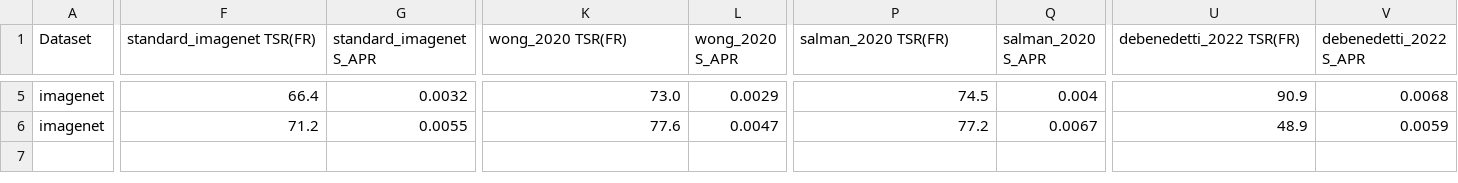
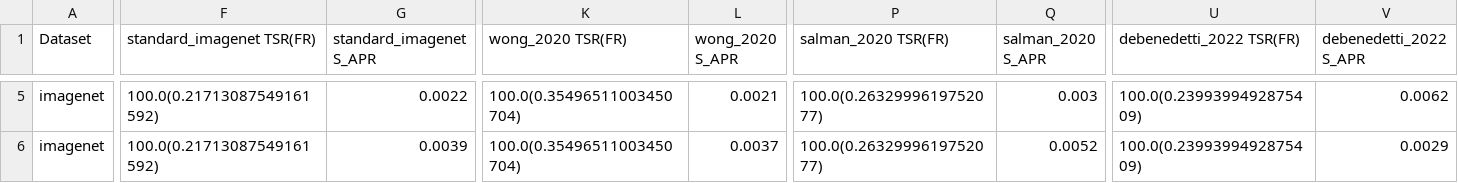
Before and after one commit to louiswup/HORNET, a CSV file: results/imagenet/output_l0.csv, drawn as a sheet; only a part is shown, gaps mark what is left out; the diff covers the shown part only; the diff names each change by its address in the sheet, - before the commit and + after, or states it on an @@ line.

```diff
--- a/results/imagenet/output_l0.csv
+++ b/results/imagenet/output_l0.csv
-F5 (standard_imagenet TSR(FR)): 66.4
+F5 (standard_imagenet TSR(FR)): 100.0(0.21713087549161592)
-G5 (standard_imagenet S_APR): 0.0032
+G5 (standard_imagenet S_APR): 0.0022
-K5 (wong_2020 TSR(FR)): 73.0
+K5 (wong_2020 TSR(FR)): 100.0(0.35496511003450704)
-L5 (wong_2020 S_APR): 0.0029
+L5 (wong_2020 S_APR): 0.0021
-P5 (salman_2020 TSR(FR)): 74.5
+P5 (salman_2020 TSR(FR)): 100.0(0.2632999619752077)
-Q5 (salman_2020 S_APR): 0.004
+Q5 (salman_2020 S_APR): 0.003
-U5 (debenedetti_2022 TSR(FR)): 90.9
+U5 (debenedetti_2022 TSR(FR)): 100.0(0.2399399492875409)
-V5 (debenedetti_2022 S_APR): 0.0068
+V5 (debenedetti_2022 S_APR): 0.0062
-F6 (standard_imagenet TSR(FR)): 71.2
+F6 (standard_imagenet TSR(FR)): 100.0(0.21713087549161592)
-G6 (standard_imagenet S_APR): 0.0055
+G6 (standard_imagenet S_APR): 0.0039
-K6 (wong_2020 TSR(FR)): 77.6
+K6 (wong_2020 TSR(FR)): 100.0(0.35496511003450704)
-L6 (wong_2020 S_APR): 0.0047
+L6 (wong_2020 S_APR): 0.0037
-P6 (salman_2020 TSR(FR)): 77.2
+P6 (salman_2020 TSR(FR)): 100.0(0.2632999619752077)
-Q6 (salman_2020 S_APR): 0.0067
+Q6 (salman_2020 S_APR): 0.0052
-U6 (debenedetti_2022 TSR(FR)): 48.9
+U6 (debenedetti_2022 TSR(FR)): 100.0(0.2399399492875409)
-V6 (debenedetti_2022 S_APR): 0.0059
+V6 (debenedetti_2022 S_APR): 0.0029
```
Also changed, not shown: 25 edited cells elsewhere in this file, results/cifar10/C1-C5/output_l0.csv, results/cifar10/C1-C5/output_l1.csv, 5 other files.
